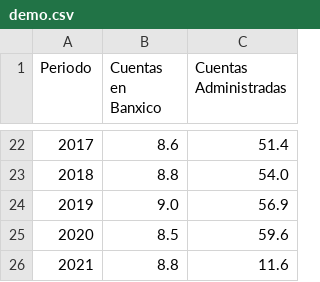
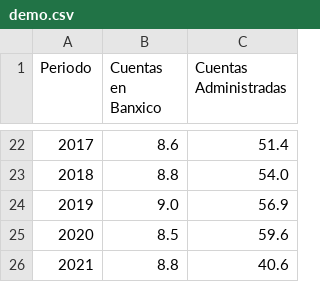
Before and after one commit to christopher-uribej/demo, a CSV file: demo.csv, drawn as a sheet; only a part is shown, gaps mark what is left out.

Commit message:
Update demo.csv

```diff
--- a/demo.csv
+++ b/demo.csv
@@ -25,2 +25,2 @@ Periodo, Cuentas en Banxico, Cuentas Administradas,
 2020,	8.5, 59.6,
-2021,	8.8, 11.6
+2021,	8.8, 40.6
```
